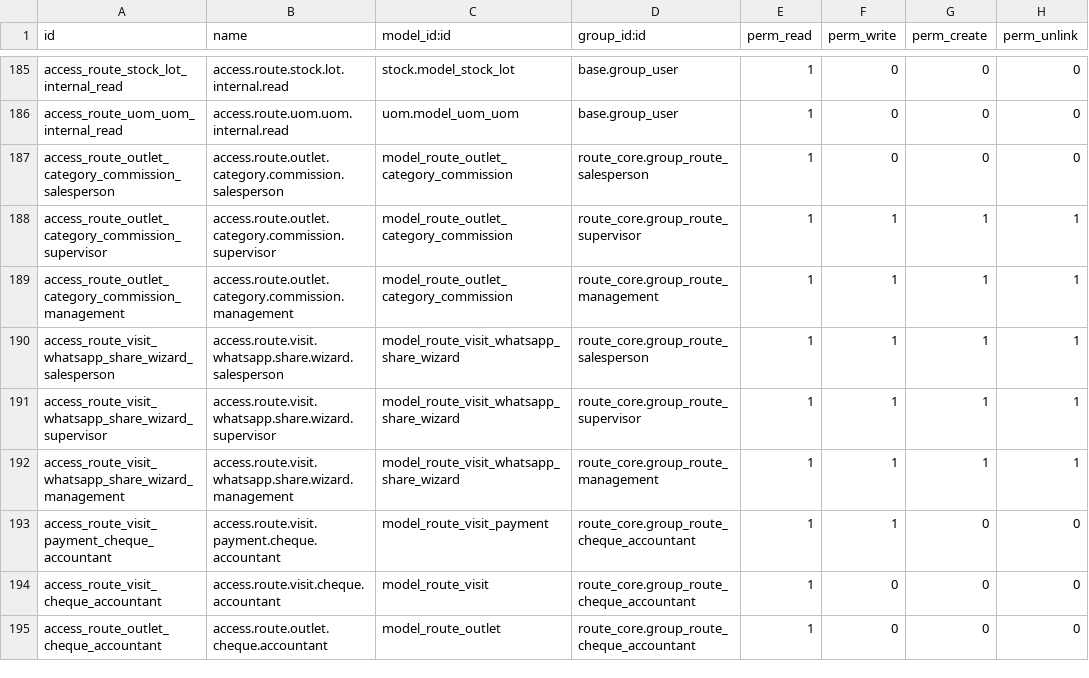
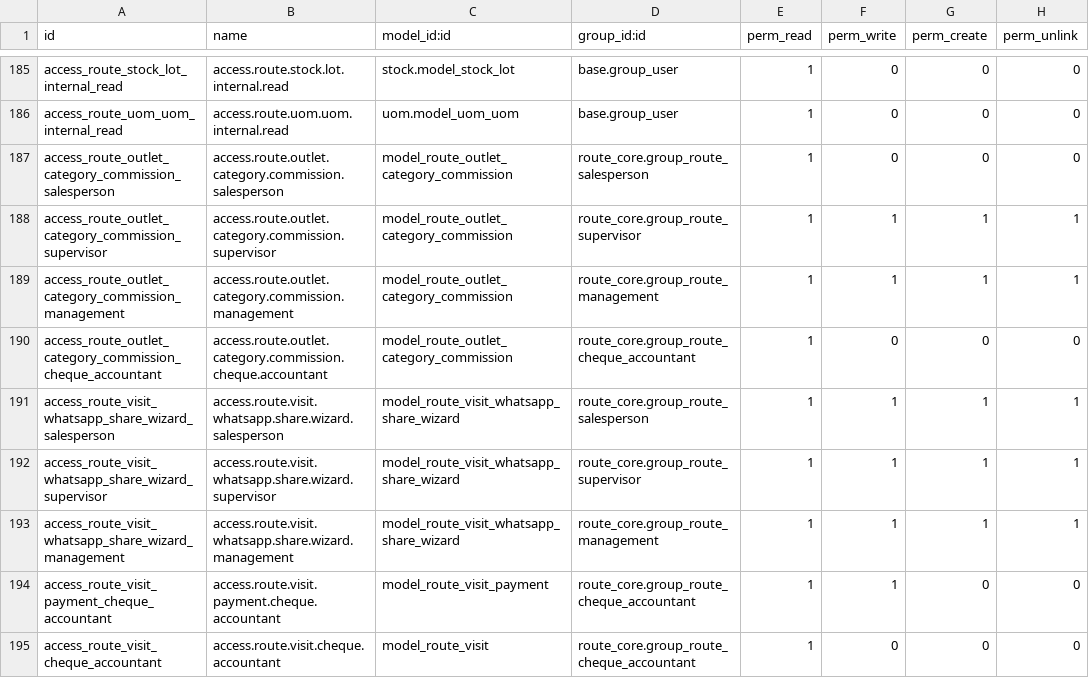
Before and after one commit to yfayed2006/Turkish-Elit, a CSV file: addons/route_core/security/ir.model.access.csv, drawn as a sheet; only a part is shown, gaps mark what is left out; the shorter side is filled out with more unchanged rows; the diff names each change by its address in the sheet, - before the commit and + after, or states it on an @@ line.

Commit message:
Update ir.model.access.csv

```diff
--- a/addons/route_core/security/ir.model.access.csv
+++ b/addons/route_core/security/ir.model.access.csv
+row 190: access_route_outlet_category_commission_cheque_accountant | access.route.outlet.category.commission.cheque.accountant | model_route_outlet_category_commission | route_core.group_route_cheque_accountant | 1 | 0 | 0 | 0
```
